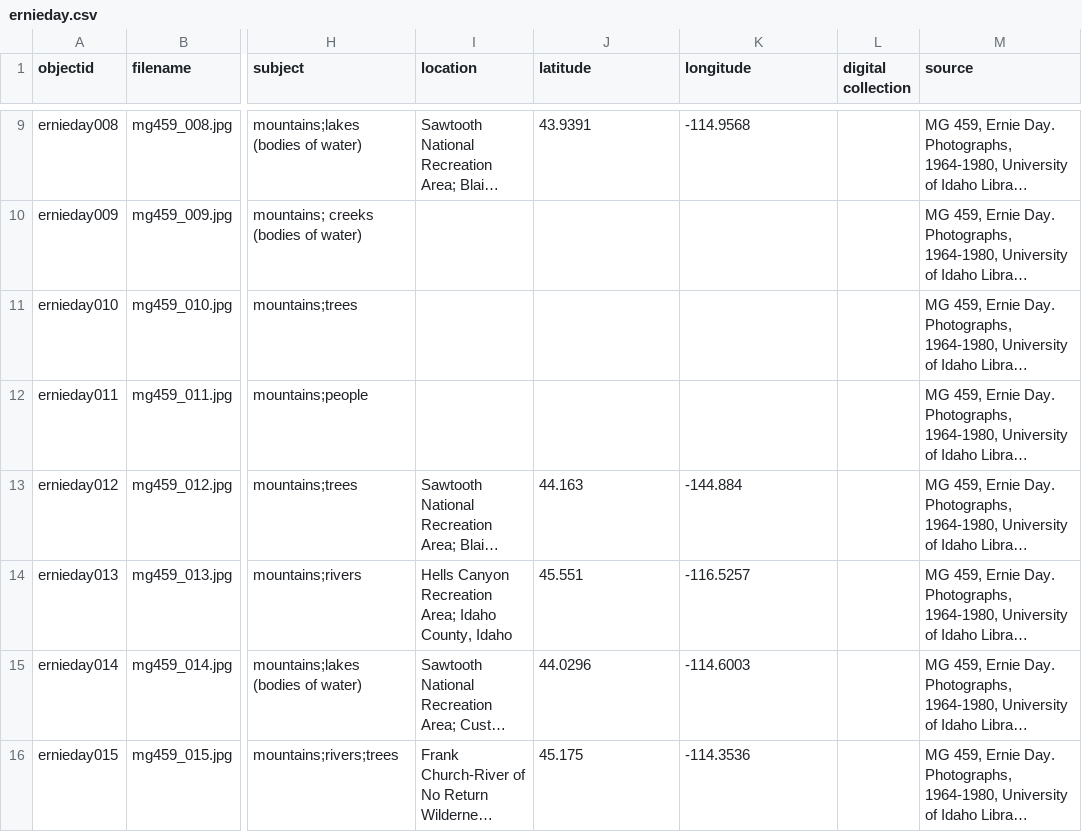
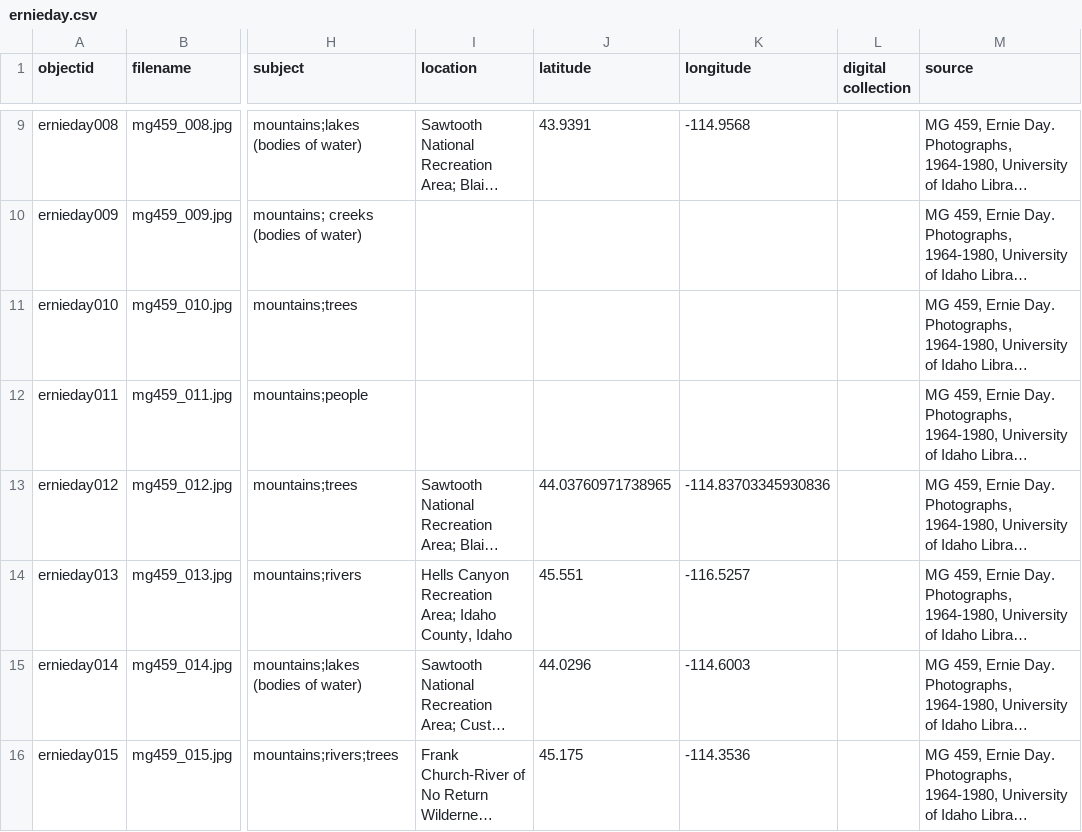
Before and after one commit to uidaholib/collectionbuilder-sa-spec-exhibits, a CSV file: _data/ernieday.csv, drawn as a sheet; only a part is shown, gaps mark what is left out; long unchanged cells end in …; the diff names each change by its address in the sheet, - before the commit and + after, or states it on an @@ line.

Commit message:
fix lat long

```diff
--- a/_data/ernieday.csv
+++ b/_data/ernieday.csv
-J13 (latitude): 44.163
+J13 (latitude): 44.03760971738965
-K13 (longitude): -144.884
+K13 (longitude): -114.83703345930836
```
